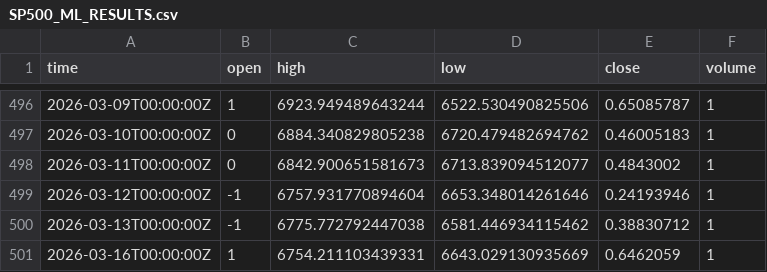
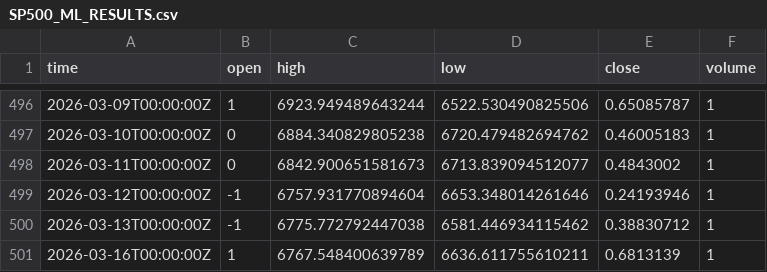
Before and after one commit to majixai/majixai.github.io, a CSV file: SP500_ML_RESULTS.csv, drawn as a sheet; only a part is shown, gaps mark what is left out.

```diff
--- a/SP500_ML_RESULTS.csv
+++ b/SP500_ML_RESULTS.csv
@@ -500,2 +500,2 @@ time,open,high,low,close,volume
 2026-03-13T00:00:00Z,-1,6775.772792447038,6581.446934115462,0.38830712,1
-2026-03-16T00:00:00Z,1,6754.211103439331,6643.029130935669,0.6462059,1
+2026-03-16T00:00:00Z,1,6767.548400639789,6636.611755610211,0.6813139,1
```
